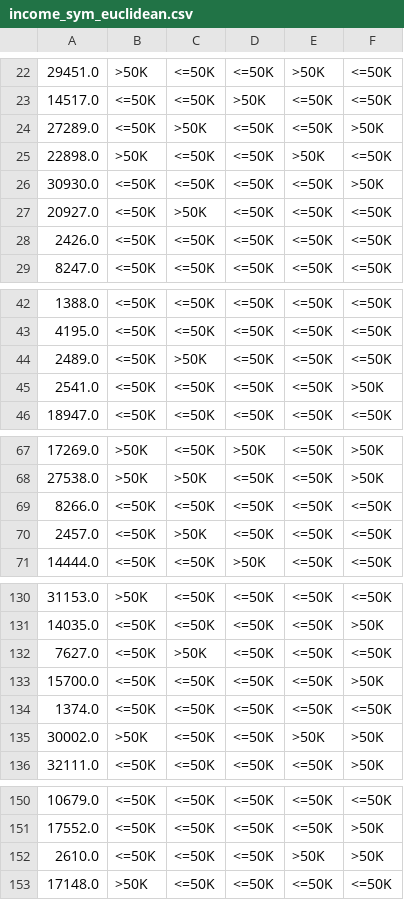
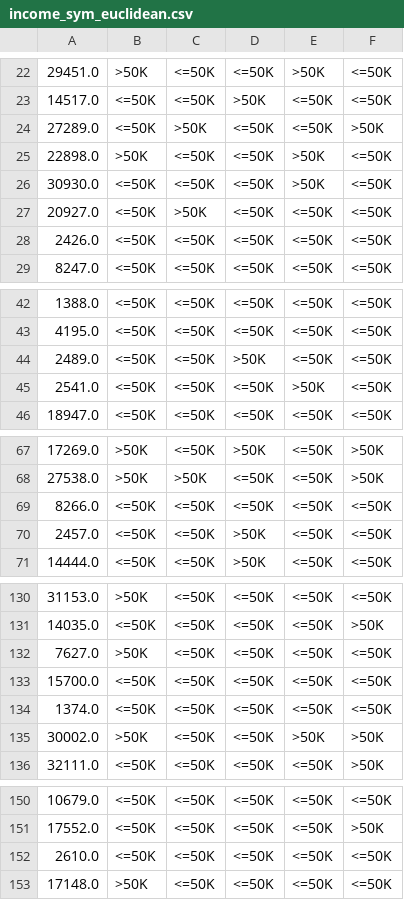
Before and after one commit to gupta-526/cse-datamining, a CSV file: ass2_gupta526_nwana1/income_sym_euclidean.csv, drawn as a sheet; only a part is shown, gaps mark what is left out; the diff covers the shown part only.

```diff
--- a/ass2_gupta526_nwana1/income_sym_euclidean.csv
+++ b/ass2_gupta526_nwana1/income_sym_euclidean.csv
@@ -25,3 +25,3 @@
 "22898.0"," >50K"," <=50K"," <=50K"," >50K"," <=50K"
-"30930.0"," <=50K"," <=50K"," <=50K"," <=50K"," >50K"
+"30930.0"," <=50K"," <=50K"," <=50K"," >50K"," <=50K"
 "20927.0"," <=50K"," >50K"," <=50K"," <=50K"," <=50K"
@@ -43,4 +43,4 @@
 "4195.0"," <=50K"," <=50K"," <=50K"," <=50K"," <=50K"
-"2489.0"," <=50K"," >50K"," <=50K"," <=50K"," <=50K"
-"2541.0"," <=50K"," <=50K"," <=50K"," <=50K"," >50K"
+"2489.0"," <=50K"," <=50K"," >50K"," <=50K"," <=50K"
+"2541.0"," <=50K"," <=50K"," <=50K"," >50K"," <=50K"
 "18947.0"," <=50K"," <=50K"," <=50K"," <=50K"," <=50K"
@@ -69,3 +69,3 @@
 "8266.0"," <=50K"," <=50K"," <=50K"," <=50K"," <=50K"
-"2457.0"," <=50K"," >50K"," <=50K"," <=50K"," <=50K"
+"2457.0"," <=50K"," <=50K"," >50K"," <=50K"," <=50K"
 "14444.0"," <=50K"," <=50K"," >50K"," <=50K"," <=50K"
@@ -131,4 +131,4 @@
 "14035.0"," <=50K"," <=50K"," <=50K"," <=50K"," >50K"
-"7627.0"," <=50K"," >50K"," <=50K"," <=50K"," <=50K"
-"15700.0"," <=50K"," <=50K"," <=50K"," <=50K"," >50K"
+"7627.0"," >50K"," <=50K"," <=50K"," <=50K"," <=50K"
+"15700.0"," <=50K"," <=50K"," <=50K"," <=50K"," <=50K"
 "1374.0"," <=50K"," <=50K"," <=50K"," <=50K"," <=50K"
@@ -151,3 +151,3 @@
 "17552.0"," <=50K"," <=50K"," <=50K"," <=50K"," >50K"
-"2610.0"," <=50K"," <=50K"," <=50K"," >50K"," >50K"
+"2610.0"," <=50K"," <=50K"," <=50K"," <=50K"," <=50K"
 "17148.0"," >50K"," <=50K"," <=50K"," <=50K"," <=50K"
```
Also changed, not shown: 7 edited cells elsewhere in this file, ass2_gupta526_nwana1/income_sym_cosine.csv, ass2_gupta526_nwana1/output/knn_result_income.csv, 7 other files.
